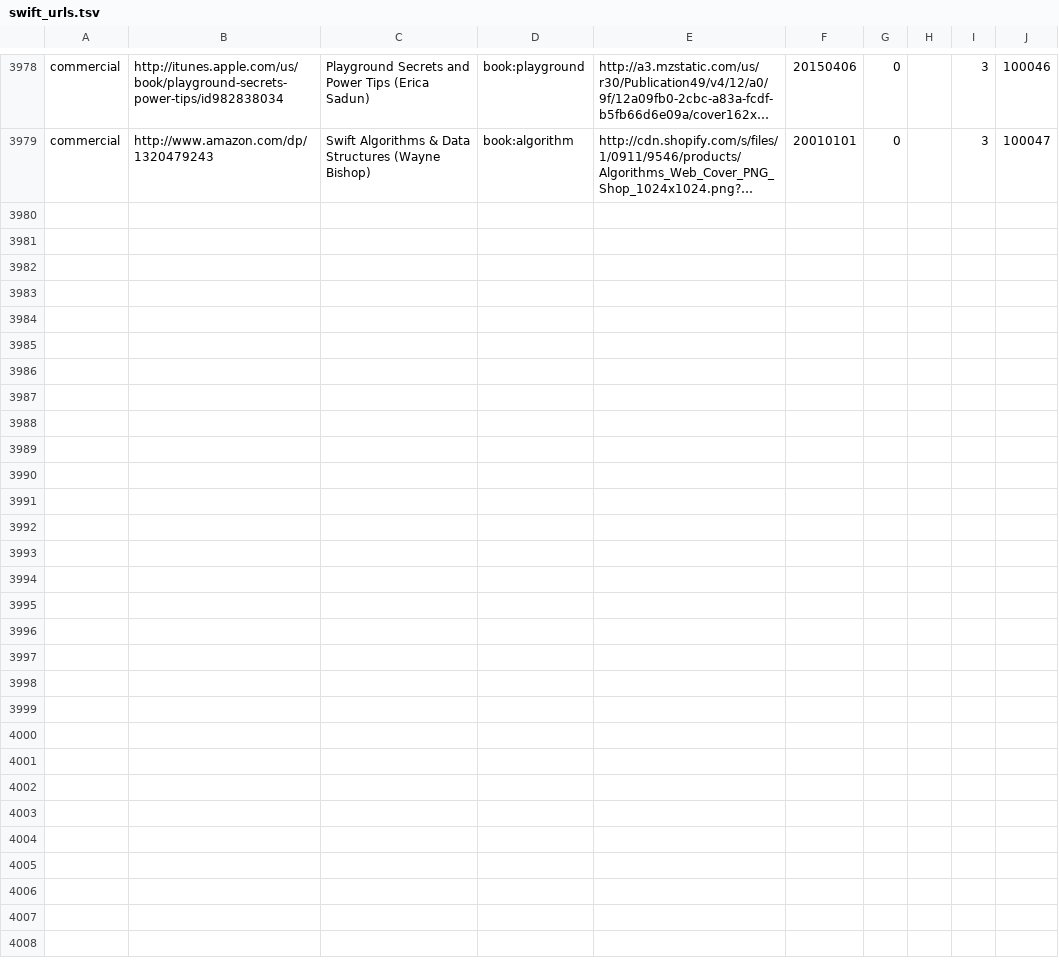
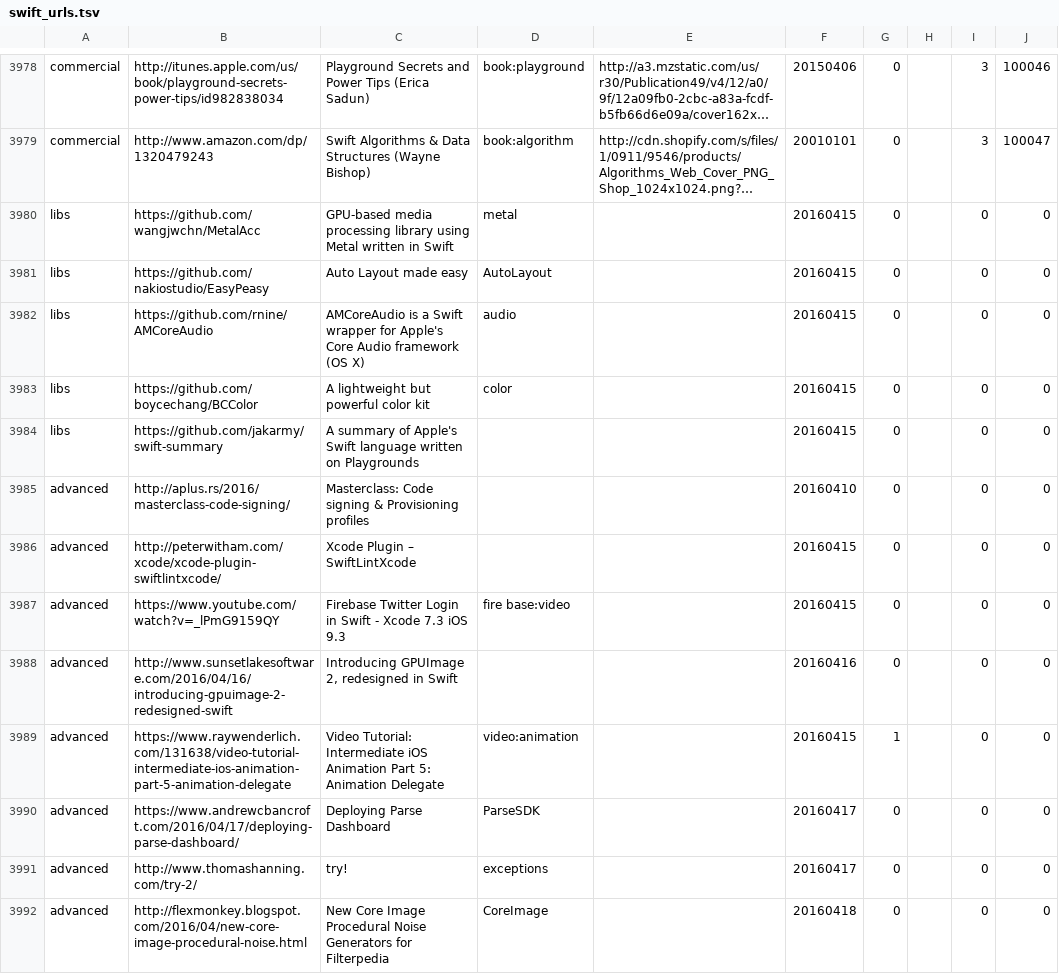
Before and after one commit to melling/SwiftResources, a TSV file: swift_urls.tsv, drawn as a sheet; only a part is shown, gaps mark what is left out; long unchanged cells end in …; the diff covers the shown part only; the diff names each change by its address in the sheet, - before the commit and + after, or states it on an @@ line.

```diff
--- a/swift_urls.tsv
+++ b/swift_urls.tsv
+row 3980: libs | https://github.com/wangjwchn/MetalAcc | GPU-based media processing library using Metal written in Swift | metal |  | 20160415 | 0 |  | 0 | 0
+row 3981: libs | https://github.com/nakiostudio/EasyPeasy | Auto Layout made easy | AutoLayout |  | 20160415 | 0 |  | 0 | 0
+row 3982: libs | https://github.com/rnine/AMCoreAudio | AMCoreAudio is a Swift wrapper for Apple's Core Audio framework (OS X) | audio |  | 20160415 | 0 |  | 0 | 0
+row 3983: libs | https://github.com/boycechang/BCColor | A lightweight but powerful color kit | color |  | 20160415 | 0 |  | 0 | 0
+row 3984: libs | https://github.com/jakarmy/swift-summary | A summary of Apple's Swift language written on Playgrounds |  |  | 20160415 | 0 |  | 0 | 0
+row 3985: advanced | http://aplus.rs/2016/masterclass-code-signing/ | Masterclass: Code signing & Provisioning profiles |  |  | 20160410 | 0 |  | 0 | 0
+row 3986: advanced | http://peterwitham.com/xcode/xcode-plugin-swiftlintxcode/ | Xcode Plugin – SwiftLintXcode |  |  | 20160415 | 0 |  | 0 | 0
+row 3987: advanced | https://www.youtube.com/watch?v=_lPmG9159QY | Firebase Twitter Login in Swift - Xcode 7.3 iOS 9.3 | fire base:video |  | 20160415 | 0 |  | 0 | 0
+row 3988: advanced | http://www.sunsetlakesoftware.com/2016/04/16/introducing-gpuimage-2-redesigned-swift | Introducing GPUImage 2, redesigned in Swift |  |  | 20160416 | 0 |  | 0 | 0
+row 3989: advanced | https://www.raywenderlich.com/131638/video-tutorial-intermediate-ios-animation-part-5-animation-delegate | Video Tutorial: Intermediate iOS Animation Part 5: Animation Delegate | video:animation |  | 20160415 | 1 |  | 0 | 0
+row 3990: advanced | https://www.andrewcbancroft.com/2016/04/17/deploying-parse-dashboard/ | Deploying Parse Dashboard | ParseSDK |  | 20160417 | 0 |  | 0 | 0
+row 3991: advanced | http://www.thomashanning.com/try-2/ | try! | exceptions |  | 20160417 | 0 |  | 0 | 0
+row 3992: advanced | http://flexmonkey.blogspot.com/2016/04/new-core-image-procedural-noise.html | New Core Image Procedural Noise Generators for Filterpedia | CoreImage |  | 20160418 | 0 |  | 0 | 0
```
Also changed, not shown: 12 added rows elsewhere in this file, book_discounts.csv.
